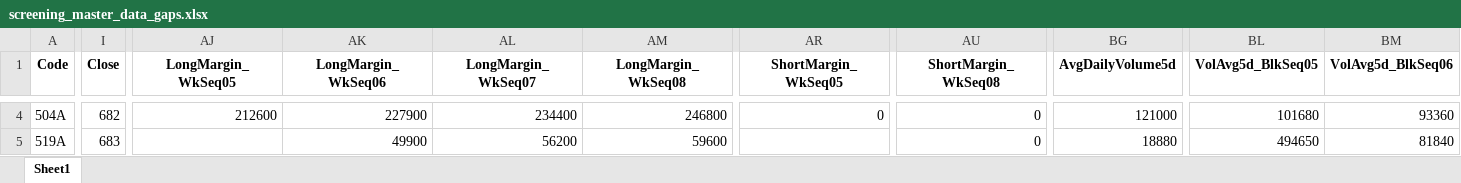
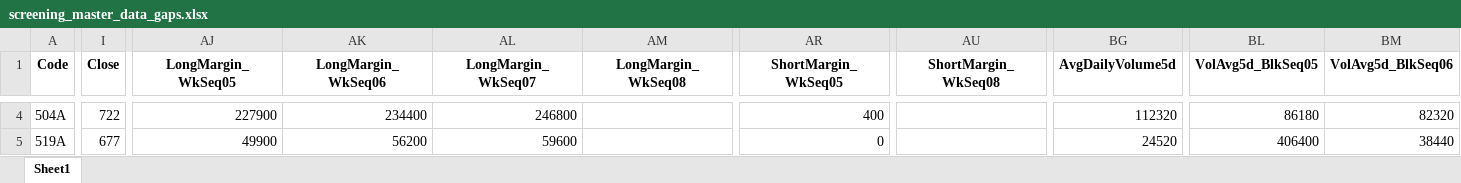
Before and after one commit to mzinvestment1105/mizuki-fund, an Excel workbook: bi/outputs/screening_master_data_gaps.xlsx, sheet Sheet1, drawn as a sheet; only a part is shown, gaps mark what is left out; values as stored, in another font and other column widths than the file's, no borders; the diff covers the shown part only; the diff names each change by its address in the sheet, - before the commit and + after, or states it on an @@ line.

```diff
--- a/bi/outputs/screening_master_data_gaps.xlsx (sheet Sheet1)
+++ b/bi/outputs/screening_master_data_gaps.xlsx (sheet Sheet1)
-I4 (Close): 682
+I4 (Close): 722
-AJ4 (LongMargin_WkSeq05): 212600
+AJ4 (LongMargin_WkSeq05): 227900
-AK4 (LongMargin_WkSeq06): 227900
+AK4 (LongMargin_WkSeq06): 234400
-AL4 (LongMargin_WkSeq07): 234400
+AL4 (LongMargin_WkSeq07): 246800
-AM4 (LongMargin_WkSeq08): 246800
+AM4 (LongMargin_WkSeq08): (empty)
-AR4 (ShortMargin_WkSeq05): 0
+AR4 (ShortMargin_WkSeq05): 400
-AU4:AU5 (ShortMargin_WkSeq08): 0
+AU4:AU5 (ShortMargin_WkSeq08): (empty)
-BG4 (AvgDailyVolume5d): 121000
+BG4 (AvgDailyVolume5d): 112320
-BL4 (VolAvg5d_BlkSeq05): 101680
+BL4 (VolAvg5d_BlkSeq05): 86180
-BM4 (VolAvg5d_BlkSeq06): 93360
+BM4 (VolAvg5d_BlkSeq06): 82320
-I5 (Close): 683
+I5 (Close): 677
-AJ5 (LongMargin_WkSeq05): (empty)
+AJ5 (LongMargin_WkSeq05): 49900
-AK5 (LongMargin_WkSeq06): 49900
+AK5 (LongMargin_WkSeq06): 56200
-AL5 (LongMargin_WkSeq07): 56200
+AL5 (LongMargin_WkSeq07): 59600
-AM5 (LongMargin_WkSeq08): 59600
+AM5 (LongMargin_WkSeq08): (empty)
-AR5 (ShortMargin_WkSeq05): (empty)
+AR5 (ShortMargin_WkSeq05): 0
-BG5 (AvgDailyVolume5d): 18880
+BG5 (AvgDailyVolume5d): 24520
-BL5 (VolAvg5d_BlkSeq05): 494650
+BL5 (VolAvg5d_BlkSeq05): 406400
-BM5 (VolAvg5d_BlkSeq06): 81840
+BM5 (VolAvg5d_BlkSeq06): 38440
```
Also changed, not shown: 307 edited cells elsewhere in this sheet, bi/outputs/yfinance_audit.xlsx, 4 other files.
